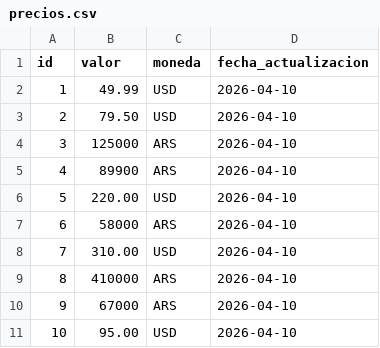
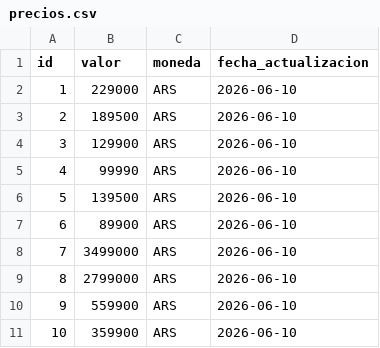
Before and after one commit to CesarGbr/Seminario-Actualizacion-TP1, a CSV file: src/price_manager/migrations/csv/precios.csv, drawn as a sheet.

Commit message:
Actualiza precios.csv

```diff
--- a/src/price_manager/migrations/csv/precios.csv
+++ b/src/price_manager/migrations/csv/precios.csv
@@ -1,11 +1,11 @@
 id,valor,moneda,fecha_actualizacion
-1,49.99,USD,2026-04-10
-2,79.50,USD,2026-04-10
-3,125000,ARS,2026-04-10
-4,89900,ARS,2026-04-10
-5,220.00,USD,2026-04-10
-6,58000,ARS,2026-04-10
-7,310.00,USD,2026-04-10
-8,410000,ARS,2026-04-10
-9,67000,ARS,2026-04-10
-10,95.00,USD,2026-04-10
+1,229000,ARS,2026-06-10
+2,189500,ARS,2026-06-10
+3,129900,ARS,2026-06-10
+4,99990,ARS,2026-06-10
+5,139500,ARS,2026-06-10
+6,89900,ARS,2026-06-10
+7,3499000,ARS,2026-06-10
+8,2799000,ARS,2026-06-10
+9,559900,ARS,2026-06-10
+10,359900,ARS,2026-06-10
```
